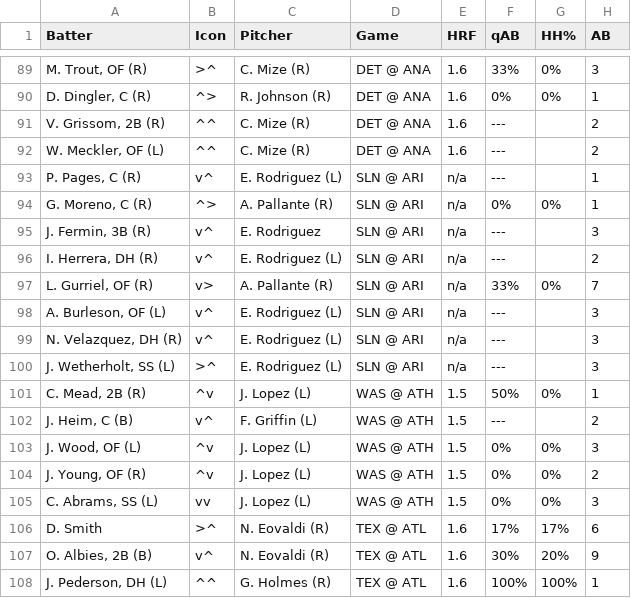
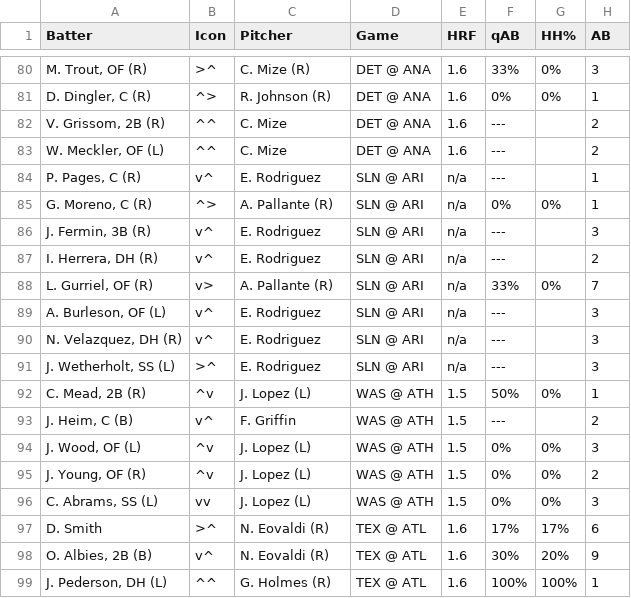
Before and after one commit to lgdsbrand/MLB-Hitters-Hub, a CSV file: backend/bvp_full.csv, drawn as a sheet; only a part is shown, gaps mark what is left out; addresses are those after the commit; the diff covers the shown part only; the diff names each change by its address in the sheet, - before the commit and + after, or states it on an @@ line.

```diff
--- a/backend/bvp_full.csv
+++ b/backend/bvp_full.csv
-C82:C83 (Pitcher): C. Mize (R)
+C82:C83 (Pitcher): C. Mize
-C84 (Pitcher): E. Rodriguez (L)
+C84 (Pitcher): E. Rodriguez
-C87 (Pitcher): E. Rodriguez (L)
+C87 (Pitcher): E. Rodriguez
-C89:C91 (Pitcher): E. Rodriguez (L)
+C89:C91 (Pitcher): E. Rodriguez
-C93 (Pitcher): F. Griffin (L)
+C93 (Pitcher): F. Griffin
```
Also changed, not shown: 9 removed rows and 12 edited cells elsewhere in this file, backend/hit_pred_full.csv, backend/hr_pred_full.csv, 1 other file.
